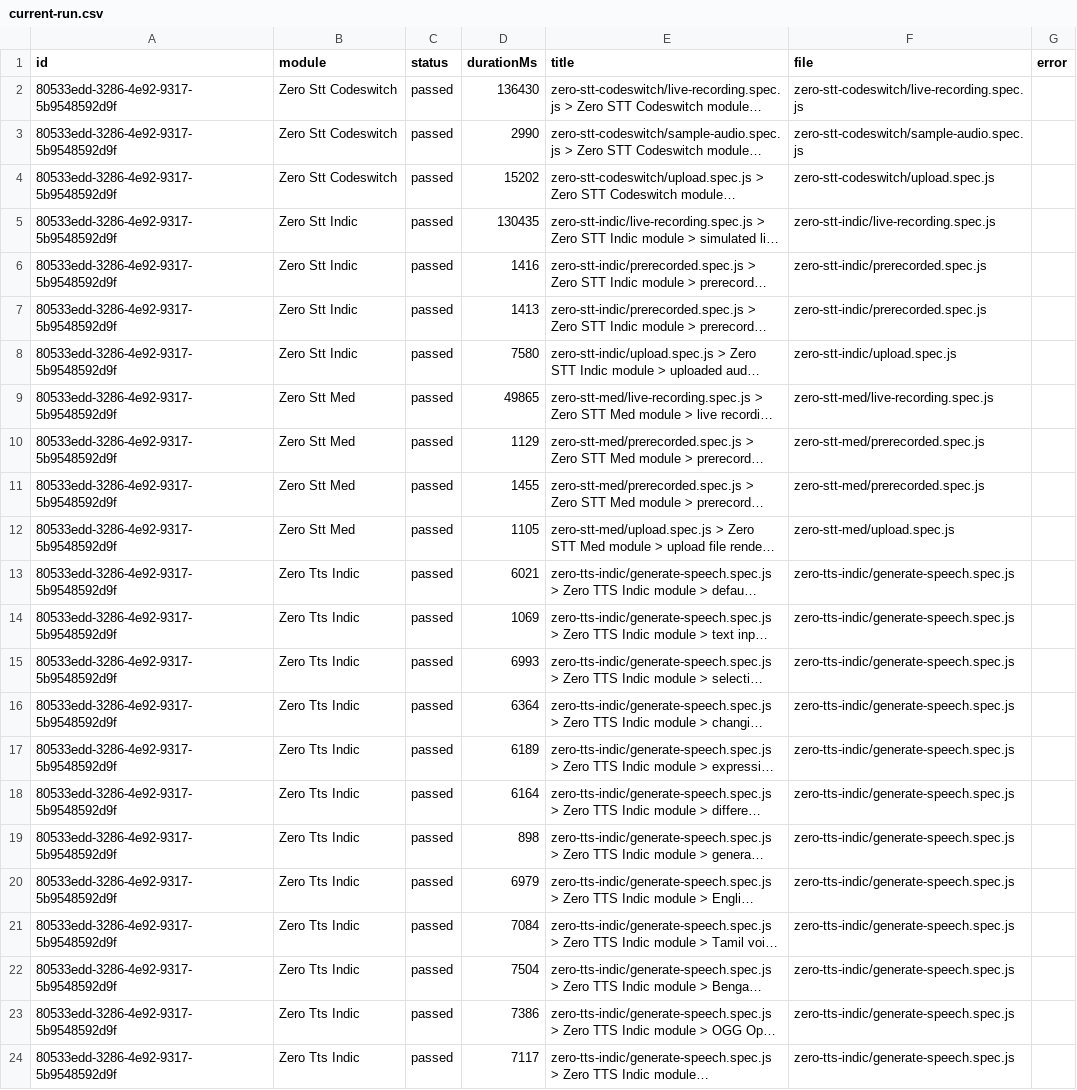
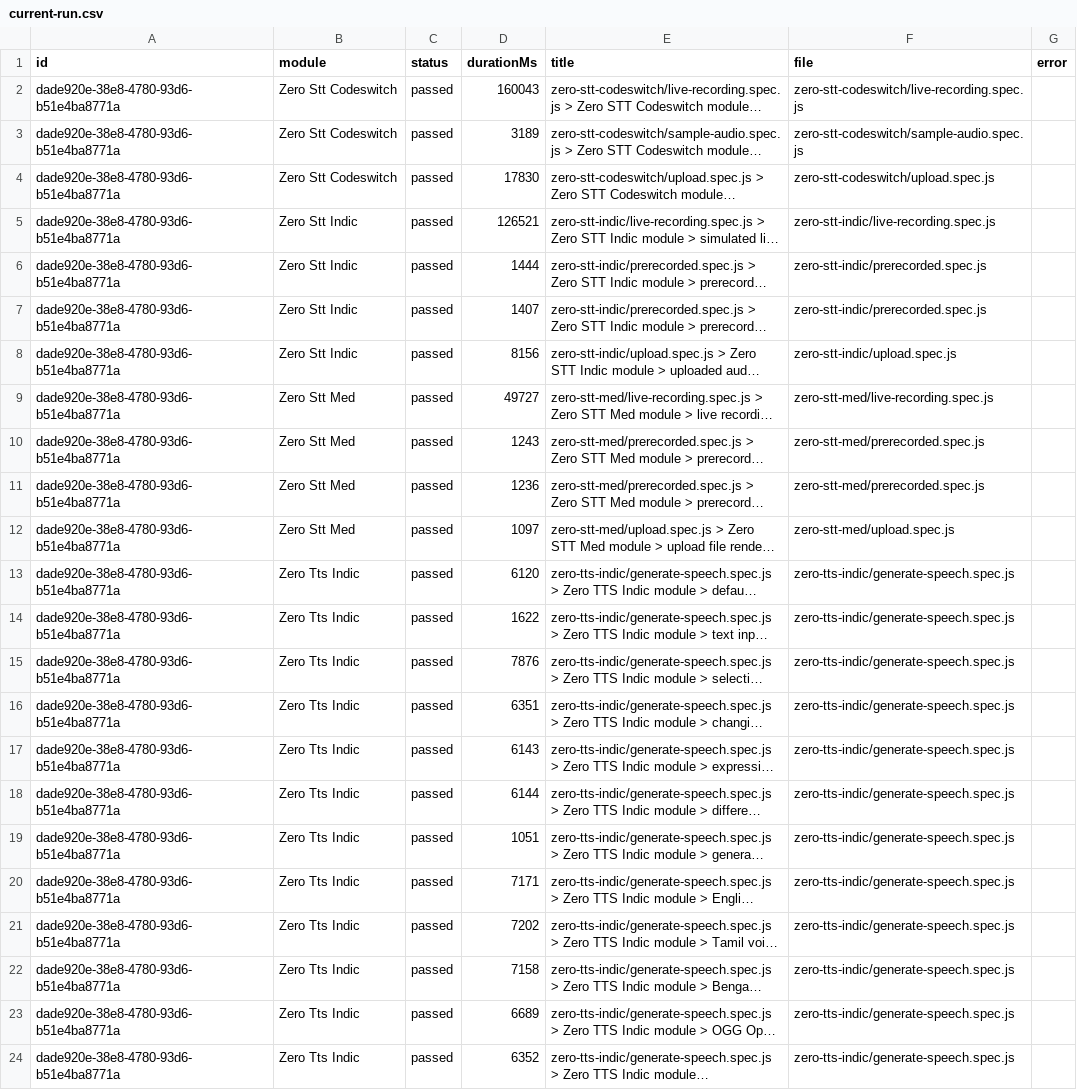
Before and after one commit to Shunyalabsai/widgets-automation, a CSV file: docs/exports/current-run.csv, drawn as a sheet; long unchanged cells end in …; the diff names each change by its address in the sheet, - before the commit and + after, or states it on an @@ line.

```diff
--- a/docs/exports/current-run.csv
+++ b/docs/exports/current-run.csv
-A2:A24 (id): 80533edd-3286-4e92-9317-5b9548592d9f
+A2:A24 (id): dade920e-38e8-4780-93d6-b51e4ba8771a
-D2 (durationMs): 136430
+D2 (durationMs): 160043
-D3 (durationMs): 2990
+D3 (durationMs): 3189
-D4 (durationMs): 15202
+D4 (durationMs): 17830
-D5 (durationMs): 130435
+D5 (durationMs): 126521
-D6 (durationMs): 1416
+D6 (durationMs): 1444
-D7 (durationMs): 1413
+D7 (durationMs): 1407
-D8 (durationMs): 7580
+D8 (durationMs): 8156
-D9 (durationMs): 49865
+D9 (durationMs): 49727
-D10 (durationMs): 1129
+D10 (durationMs): 1243
-D11 (durationMs): 1455
+D11 (durationMs): 1236
-D12 (durationMs): 1105
+D12 (durationMs): 1097
-D13 (durationMs): 6021
+D13 (durationMs): 6120
-D14 (durationMs): 1069
+D14 (durationMs): 1622
-D15 (durationMs): 6993
+D15 (durationMs): 7876
-D16 (durationMs): 6364
+D16 (durationMs): 6351
-D17 (durationMs): 6189
+D17 (durationMs): 6143
-D18 (durationMs): 6164
+D18 (durationMs): 6144
-D19 (durationMs): 898
+D19 (durationMs): 1051
-D20 (durationMs): 6979
+D20 (durationMs): 7171
-D21 (durationMs): 7084
+D21 (durationMs): 7202
-D22 (durationMs): 7504
+D22 (durationMs): 7158
-D23 (durationMs): 7386
+D23 (durationMs): 6689
-D24 (durationMs): 7117
+D24 (durationMs): 6352
```
Also changed, not shown: docs/exports/all-runs-summary.csv, 2 other files.
